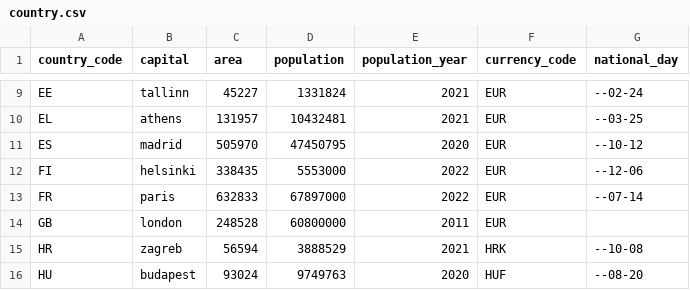
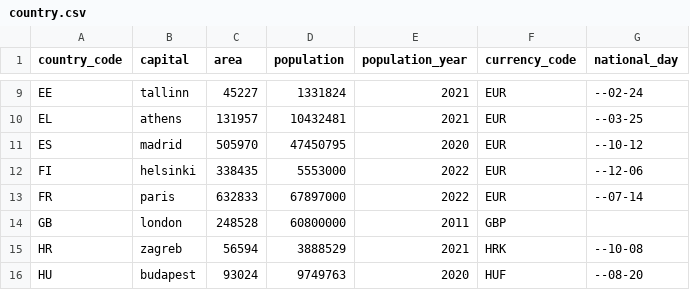
Before and after one commit to jerekapyaho/eumemberdata, a CSV file: country.csv, drawn as a sheet; only a part is shown, gaps mark what is left out.

Commit message:
Fixed currency for Great Britain

```diff
--- a/country.csv
+++ b/country.csv
@@ -13,3 +13,3 @@ FI,helsinki,338435,5553000,2022,EUR,--12-06
 FR,paris,632833,67897000,2022,EUR,--07-14
-GB,london,248528,60800000,2011,EUR,
+GB,london,248528,60800000,2011,GBP,
 HR,zagreb,56594,3888529,2021,HRK,--10-08
```
Also changed, not shown: 1 other file.
